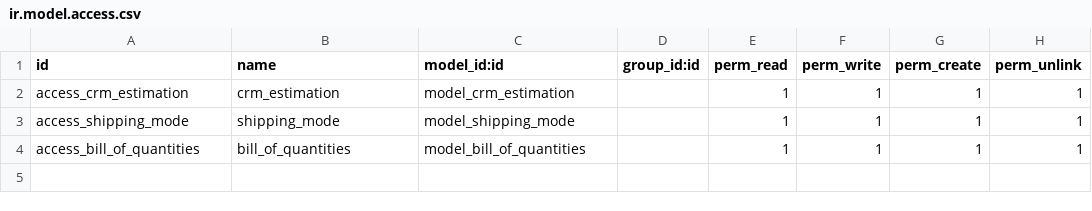
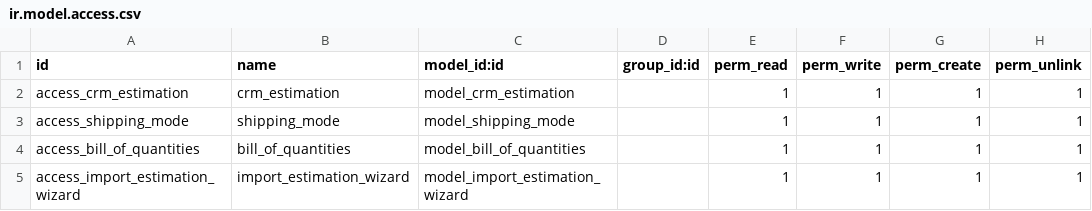
Before and after one commit to amasystemsandsolutions/zeroglare, a CSV file: ama_zeroglare_crm/security/ir.model.access.csv, drawn as a sheet; the diff names each change by its address in the sheet, - before the commit and + after, or states it on an @@ line.

Commit message:
[IMP]Updated Estimation import

```diff
--- a/ama_zeroglare_crm/security/ir.model.access.csv
+++ b/ama_zeroglare_crm/security/ir.model.access.csv
+row 5: access_import_estimation_wizard | import_estimation_wizard | model_import_estimation_wizard |  | 1 | 1 | 1 | 1
```
Also changed, not shown: 9 other files.
